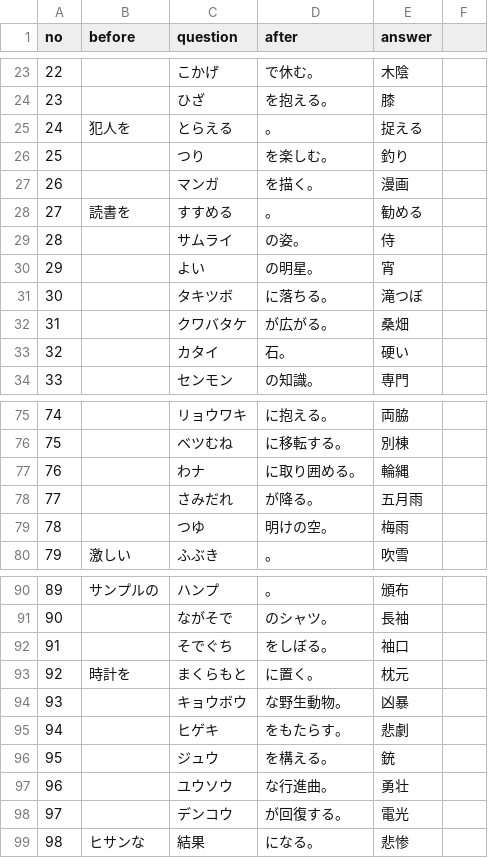
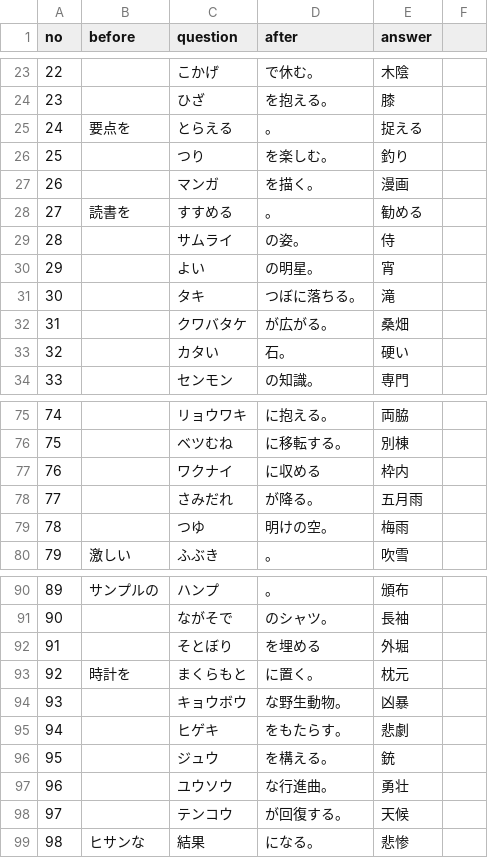
Before and after one commit to spacerobo2-rgb/kanji-test-taisaku, a CSV file: kanji_questions.csv, drawn as a sheet; only a part is shown, gaps mark what is left out; the diff covers the shown part only.

```diff
--- a/kanji_questions.csv
+++ b/kanji_questions.csv
@@ -24,3 +24,3 @@
 23,,ひざ,を抱える。,膝
-24,犯人を,とらえる,。,捉える
+24,要点を,とらえる,。,捉える
 25,,つり,を楽しむ。,釣り
@@ -30,5 +30,5 @@
 29,,よい,の明星。,宵
-30,,タキツボ,に落ちる。,滝つぼ
+30,,タキ,つぼに落ちる。,滝
 31,,クワバタケ,が広がる。,桑畑
-32,,カタイ,石。,硬い
+32,,カタい,石。,硬い
 33,,センモン,の知識。,専門
@@ -76,3 +76,3 @@
 75,,ベツむね,に移転する。,別棟
-76,,わナ,に取り囲める。,輪縄
+76,,ワクナイ,に収める,枠内
 77,,さみだれ,が降る。,五月雨
@@ -91,3 +91,3 @@
 90,,ながそで,のシャツ。,長袖
-91,,そでぐち,をしぼる。,袖口
+91,,そとぼり,を埋める,外堀
 92,時計を,まくらもと,に置く。,枕元
@@ -97,3 +97,3 @@
 96,,ユウソウ,な行進曲。,勇壮
-97,,デンコウ,が回復する。,電光
+97,,テンコウ,が回復する。,天候
 98,ヒサンな,結果,になる。,悲惨
```
Also changed, not shown: 9 added rows, 7 removed rows and 2 edited cells elsewhere in this file.
